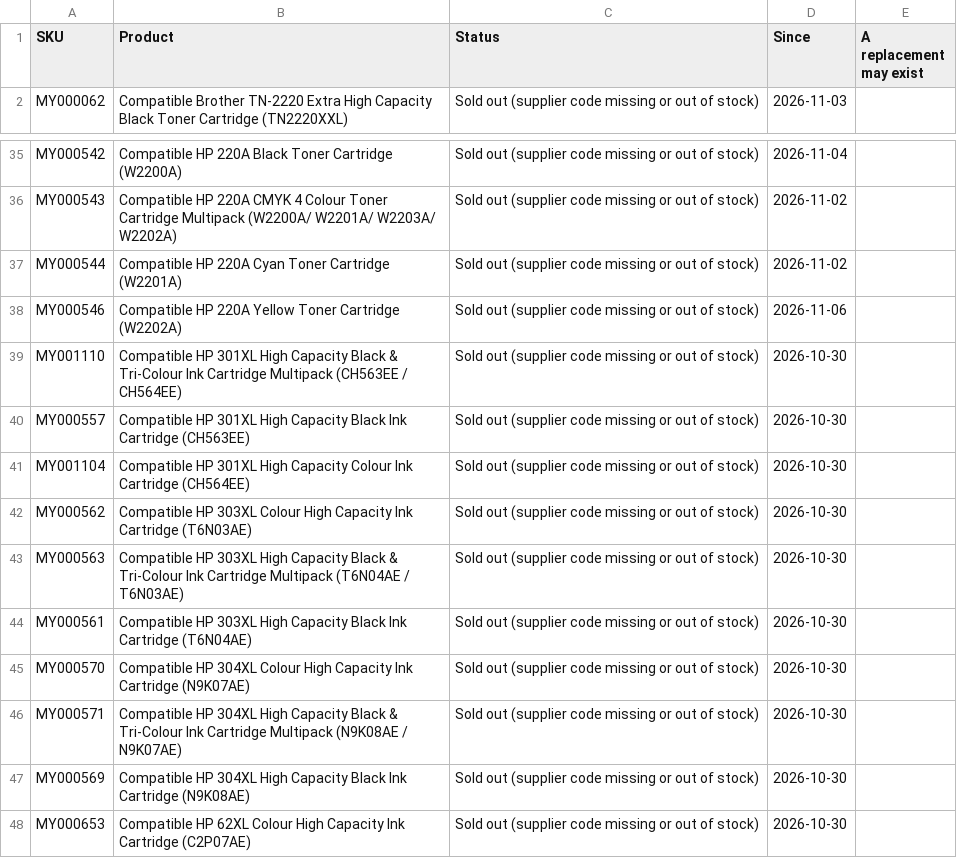
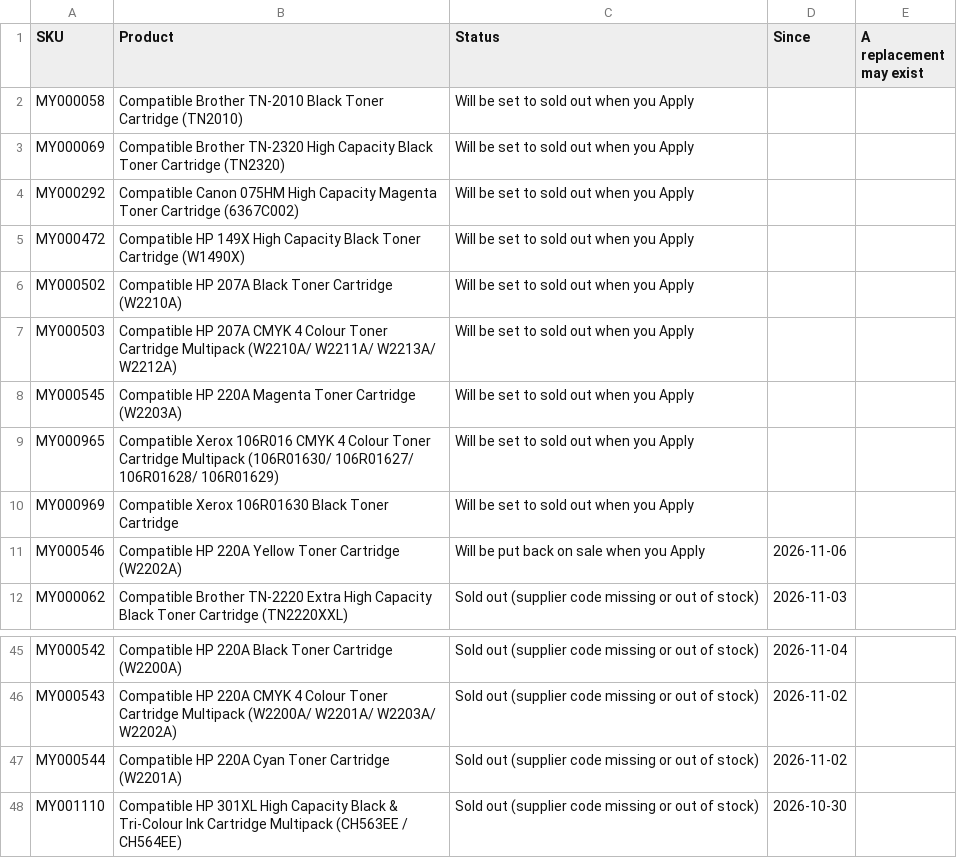
Before and after one commit to Gruffalos-Shadow-Hunt-140424/report-88ad8a3a92, a CSV file: sold-out.csv, drawn as a sheet; only a part is shown, gaps mark what is left out; the shorter side is filled out with more unchanged rows.

```diff
--- a/sold-out.csv
+++ b/sold-out.csv
@@ -1,2 +1,12 @@
 SKU,Product,Status,Since,A replacement may exist
+MY000058,Compatible Brother TN-2010 Black Toner Cartridge (TN2010),Will be set to sold out when you Apply,,
+MY000069,Compatible Brother TN-2320 High Capacity Black Toner Cartridge (TN2320),Will be set to sold out when you Apply,,
+MY000292,Compatible Canon 075HM High Capacity Magenta Toner Cartridge (6367C002),Will be set to sold out when you Apply,,
+MY000472,Compatible HP 149X High Capacity Black Toner Cartridge (W1490X),Will be set to sold out when you Apply,,
+MY000502,Compatible HP 207A Black Toner Cartridge (W2210A),Will be set to sold out when you Apply,,
+MY000503,Compatible HP 207A CMYK 4 Colour Toner Cartridge Multipack (W2210A/ W2211A/ W2213A/ W2212A),Will be set to sold out when you Apply,,
+MY000545,Compatible HP 220A Magenta Toner Cartridge (W2203A),Will be set to sold out when you Apply,,
+MY000965,Compatible Xerox 106R016 CMYK 4 Colour Toner Cartridge Multipack (106R01630/ 106R01627/ 106R01628/ 106R01629),Will be set to sold out when you Apply,,
+MY000969,Compatible Xerox 106R01630 Black Toner Cartridge,Will be set to sold out when you Apply,,
+MY000546,Compatible HP 220A Yellow Toner Cartridge (W2202A),Will be put back on sale when you Apply,2026-11-06,
 MY000062,Compatible Brother TN-2220 Extra High Capacity Black Toner Cartridge (TN2220XXL),Sold out (supplier code missing or out of stock),2026-11-03,
@@ -37,3 +47,2 @@ MY000543,Compatible HP 220A CMYK 4 Colour Toner Cartridge Multipack (W2200A/ W22
 MY000544,Compatible HP 220A Cyan Toner Cartridge (W2201A),Sold out (supplier code missing or out of stock),2026-11-02,
-MY000546,Compatible HP 220A Yellow Toner Cartridge (W2202A),Sold out (supplier code missing or out of stock),2026-11-06,
 MY001110,Compatible HP 301XL High Capacity Black & Tri-Colour Ink Cartridge Multipack (CH563EE / CH564EE),Sold out (supplier code missing or out of stock),2026-10-30,
```
Also changed, not shown: changes.csv, 2 other files.
